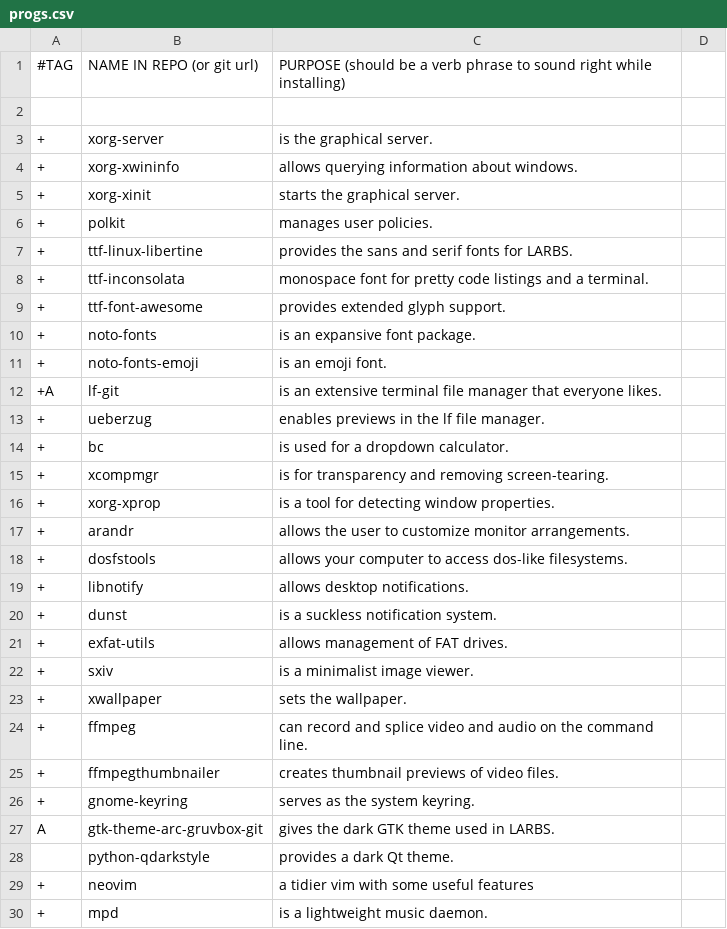
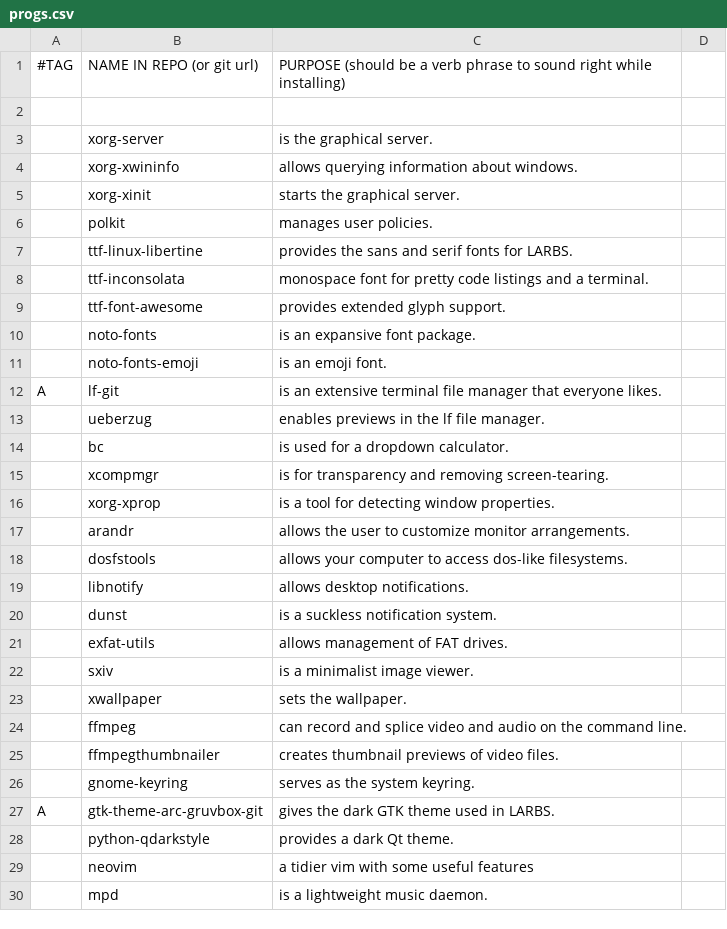
Before and after one commit to oalaleos/progs, a CSV file: progs.csv, drawn as a sheet; only a part is shown; the diff covers the shown part only.

Commit message:
Update progs.csv

```diff
--- a/progs.csv
+++ b/progs.csv
@@ -2,29 +2,29 @@
 
-+,xorg-server,"is the graphical server."
-+,xorg-xwininfo,"allows querying information about windows."
-+,xorg-xinit,"starts the graphical server."
-+,polkit,"manages user policies."
-+,ttf-linux-libertine,"provides the sans and serif fonts for LARBS."
-+,ttf-inconsolata,"monospace font for pretty code listings and a terminal."
-+,ttf-font-awesome,"provides extended glyph support."
-+,noto-fonts,"is an expansive font package."
-+,noto-fonts-emoji,"is an emoji font."
-+A,lf-git,"is an extensive terminal file manager that everyone likes."
-+,ueberzug,"enables previews in the lf file manager."
-+,bc,"is used for a dropdown calculator."
-+,xcompmgr,"is for transparency and removing screen-tearing."
-+,xorg-xprop,"is a tool for detecting window properties."
-+,arandr,"allows the user to customize monitor arrangements."
-+,dosfstools,"allows your computer to access dos-like filesystems."
-+,libnotify,"allows desktop notifications."
-+,dunst,"is a suckless notification system."
-+,exfat-utils,"allows management of FAT drives."
-+,sxiv,"is a minimalist image viewer."
-+,xwallpaper,"sets the wallpaper."
-+,ffmpeg,"can record and splice video and audio on the command line."
-+,ffmpegthumbnailer,"creates thumbnail previews of video files."
-+,gnome-keyring,"serves as the system keyring."
+,xorg-server,"is the graphical server."
+,xorg-xwininfo,"allows querying information about windows."
+,xorg-xinit,"starts the graphical server."
+,polkit,"manages user policies."
+,ttf-linux-libertine,"provides the sans and serif fonts for LARBS."
+,ttf-inconsolata,"monospace font for pretty code listings and a terminal."
+,ttf-font-awesome,"provides extended glyph support."
+,noto-fonts,"is an expansive font package."
+,noto-fonts-emoji,"is an emoji font."
+A,lf-git,"is an extensive terminal file manager that everyone likes."
+,ueberzug,"enables previews in the lf file manager."
+,bc,"is used for a dropdown calculator."
+,xcompmgr,"is for transparency and removing screen-tearing."
+,xorg-xprop,"is a tool for detecting window properties."
+,arandr,"allows the user to customize monitor arrangements."
+,dosfstools,"allows your computer to access dos-like filesystems."
+,libnotify,"allows desktop notifications."
+,dunst,"is a suckless notification system."
+,exfat-utils,"allows management of FAT drives."
+,sxiv,"is a minimalist image viewer."
+,xwallpaper,"sets the wallpaper."
+,ffmpeg,"can record and splice video and audio on the command line."
+,ffmpegthumbnailer,"creates thumbnail previews of video files."
+,gnome-keyring,"serves as the system keyring."
 A,gtk-theme-arc-gruvbox-git,"gives the dark GTK theme used in LARBS."
 ,python-qdarkstyle,"provides a dark Qt theme."
-+,neovim,"a tidier vim with some useful features"
-+,mpd,"is a lightweight music daemon."
+,neovim,"a tidier vim with some useful features"
+,mpd,"is a lightweight music daemon."
```
Also changed, not shown: 9 removed rows and 60 edited cells elsewhere in this file.
